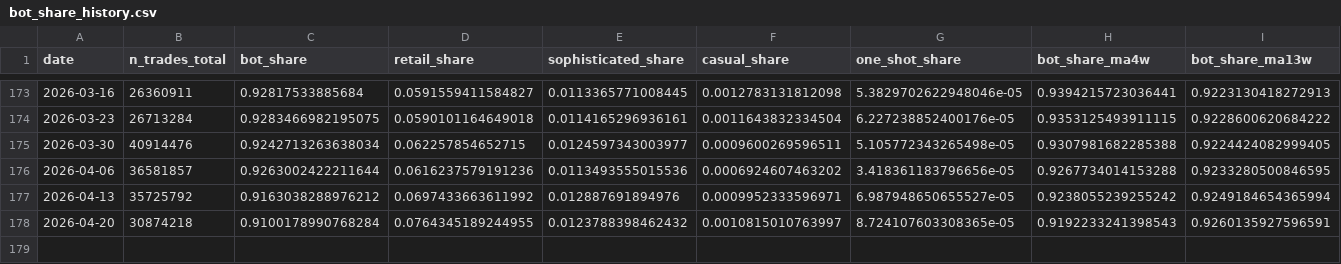
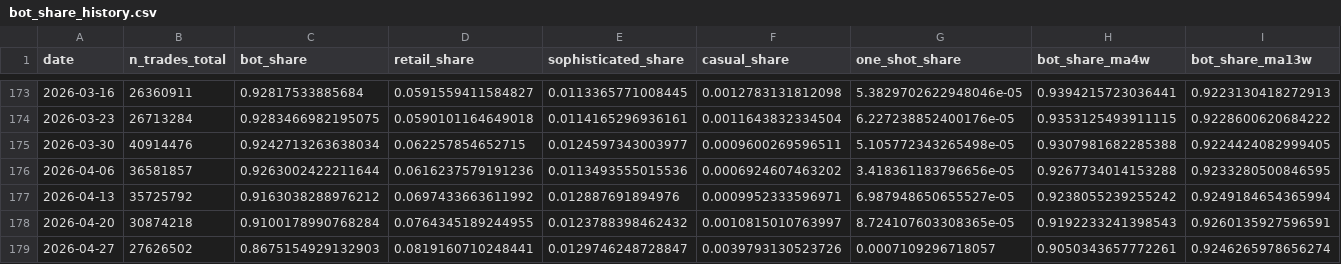
Before and after one commit to jdellavedova/polymarket-index, a CSV file: site/public/data/bot_share_history.csv, drawn as a sheet; only a part is shown, gaps mark what is left out; rows hold the shown columns only; the diff names each change by its address in the sheet, - before the commit and + after, or states it on an @@ line.

```diff
--- a/site/public/data/bot_share_history.csv
+++ b/site/public/data/bot_share_history.csv
+row 179: 2026-04-27 | 27626502 | 0.8675154929132903 | 0.0819160710248441 | 0.0129746248728847 | 0.0039793130523726 | 0.0007109296718057 | 0.9050343657772261 | 0.9246265978656274
```
Also changed, not shown: site/public/data/polymarket_indices_weekly.csv, site/public/data/profit_split_history.csv, 20 other files.
